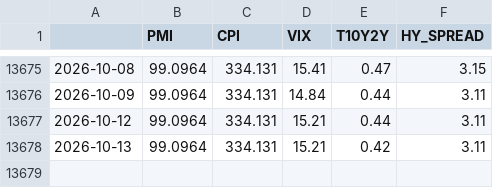
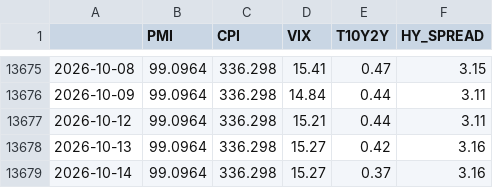
Before and after one commit to Edu-Moreira/Elros, a CSV file: quant-vercel/public/data/macro_indicators.csv, drawn as a sheet; only a part is shown, gaps mark what is left out; the diff covers the shown part only.

```diff
--- a/quant-vercel/public/data/macro_indicators.csv
+++ b/quant-vercel/public/data/macro_indicators.csv
@@ -13675,4 +13675,5 @@
-2026-10-08,99.0964,334.131,15.41,0.47,3.15
-2026-10-09,99.0964,334.131,14.84,0.44,3.11
-2026-10-12,99.0964,334.131,15.21,0.44,3.11
-2026-10-13,99.0964,334.131,15.21,0.42,3.11
+2026-10-08,99.0964,336.298,15.41,0.47,3.15
+2026-10-09,99.0964,336.298,14.84,0.44,3.11
+2026-10-12,99.0964,336.298,15.21,0.44,3.11
+2026-10-13,99.0964,336.298,15.27,0.42,3.16
+2026-10-14,99.0964,336.298,15.27,0.37,3.16
```
Also changed, not shown: 27 edited cells elsewhere in this file, quant-vercel/public/data/benchmark_v2_nav.csv, quant-vercel/public/data/br_data.csv, 3 other files.
